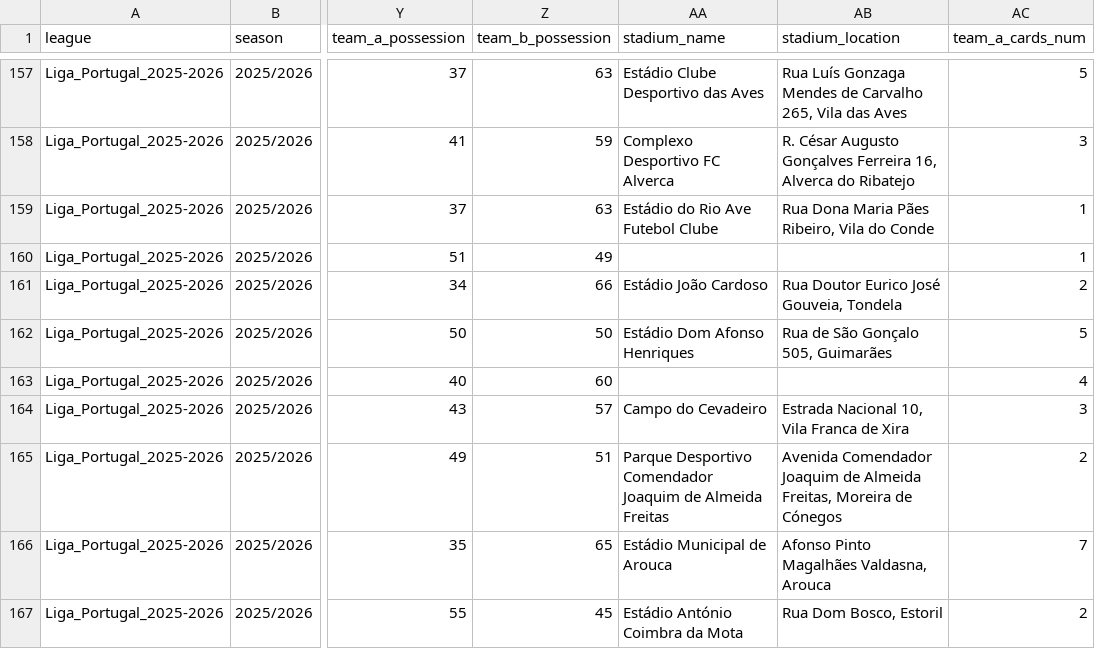
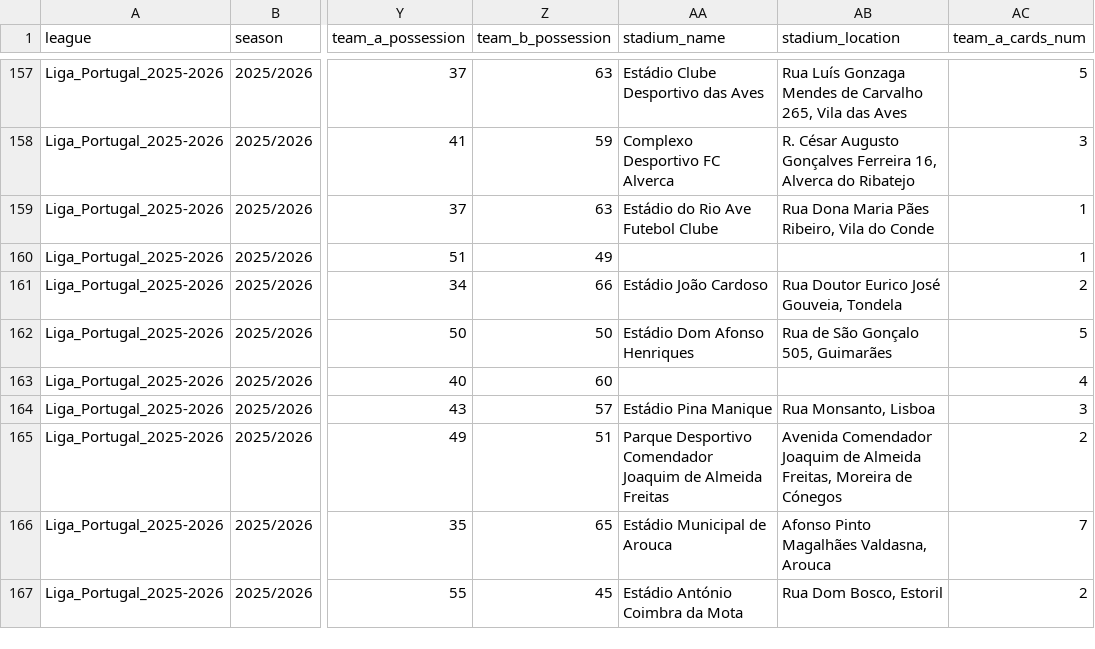
Before and after one commit to aimidas1/aimidas1, a CSV file: csv/matches/leagues/Liga_Portugal_2025-2026.csv, drawn as a sheet; only a part is shown, gaps mark what is left out; the diff covers the shown part only; the diff names each change by its address in the sheet, - before the commit and + after, or states it on an @@ line.

```diff
--- a/csv/matches/leagues/Liga_Portugal_2025-2026.csv
+++ b/csv/matches/leagues/Liga_Portugal_2025-2026.csv
-AA164 (stadium_name): Campo do Cevadeiro
+AA164 (stadium_name): Estádio Pina Manique
-AB164 (stadium_location): Estrada Nacional 10, Vila Franca de Xira
+AB164 (stadium_location): Rua Monsanto, Lisboa
```
Also changed, not shown: 68 edited cells elsewhere in this file.
